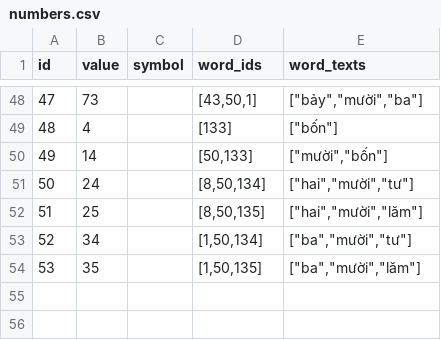
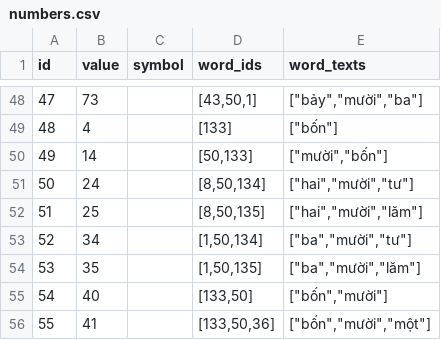
Before and after one commit to elimu-ai/webapp-lfs, a CSV file: lang-VIE/numbers.csv, drawn as a sheet; only a part is shown, gaps mark what is left out.

```diff
--- a/lang-VIE/numbers.csv
+++ b/lang-VIE/numbers.csv
@@ -54 +54,3 @@ id,value,symbol,word_ids,word_texts
 53,35,,"[1,50,135]","[""ba"",""mười"",""lăm""]"
+54,40,,"[133,50]","[""bốn"",""mười""]"
+55,41,,"[133,50,36]","[""bốn"",""mười"",""một""]"
```
Also changed, not shown: lang-ENG/emojis.csv, lang-HIN/emojis.csv, 3 other files.
